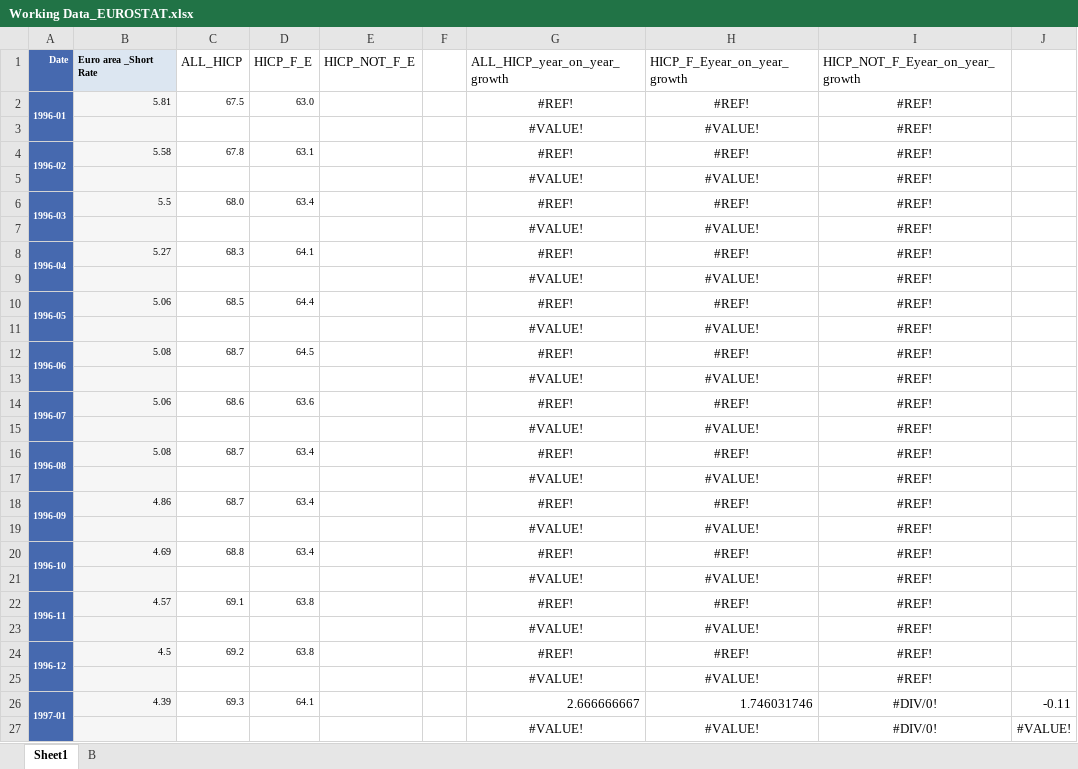
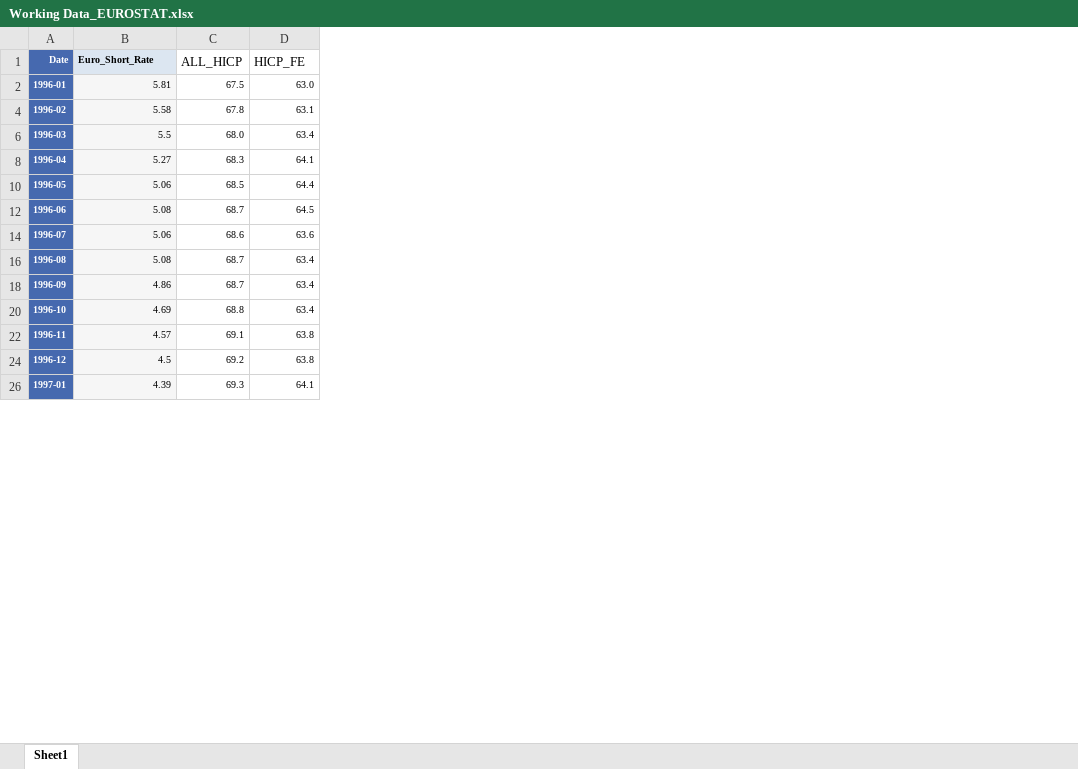
Before and after one commit to Aramazd-1/Coding-Sample, an Excel workbook: Python code - Structural Macroeconometrics- Final Project/Data/Working Data_EUROSTAT.xlsx, sheet Sheet1, drawn as a sheet; only a part is shown; values as stored, in another font and other column widths than the file's, no borders; table styles not drawn; the diff covers the shown part only; the diff names each change by its address in the sheet, - before the commit and + after, or states it on an @@ line.

```diff
--- a/Python code - Structural Macroeconometrics- Final Project/Data/Working Data_EUROSTAT.xlsx (sheet Sheet1)
+++ b/Python code - Structural Macroeconometrics- Final Project/Data/Working Data_EUROSTAT.xlsx (sheet Sheet1)
-sheet tab: B
-column E (HICP_NOT_F_E), empty
-column F, empty
-column G (ALL_HICP_year_on_year_growth), row 2: #REF!; row 4: #REF!; row 6: #REF!; row 8: #REF!; row 10: #REF!; row 12: #REF!; row 14: #REF!; row 16: #REF!; row 18: #REF!; row 20: #REF!; row 22: #REF!; row 24: #REF!; row 26: 2.666666667
-column H (HICP_F_Eyear_on_year_growth), row 2: #REF!; row 4: #REF!; row 6: #REF!; row 8: #REF!; row 10: #REF!; row 12: #REF!; row 14: #REF!; row 16: #REF!; row 18: #REF!; row 20: #REF!; row 22: #REF!; row 24: #REF!; row 26: 1.746031746
-column I (HICP_NOT_F_Eyear_on_year_growth), row 2: #REF!; row 4: #REF!; row 6: #REF!; row 8: #REF!; row 10: #REF!; row 12: #REF!; row 14: #REF!; row 16: #REF!; row 18: #REF!; row 20: #REF!; row 22: #REF!; row 24: #REF!; row 26: #DIV/0!
-column J, row 26: -0.11
-B1: Euro area _Short Rate
+B1: Euro_Short_Rate
-D1: HICP_F_E
+D1: HICP_FE
-A2:A3 merged
-row 3:  |  |  |  |  |  | #VALUE! | #VALUE! | #REF!
-A4:A5 merged
-row 5:  |  |  |  |  |  | #VALUE! | #VALUE! | #REF!
-A6:A7 merged
-row 7:  |  |  |  |  |  | #VALUE! | #VALUE! | #REF!
-A8:A9 merged
-row 9:  |  |  |  |  |  | #VALUE! | #VALUE! | #REF!
-A10:A11 merged
-row 11:  |  |  |  |  |  | #VALUE! | #VALUE! | #REF!
-A12:A13 merged
-row 13:  |  |  |  |  |  | #VALUE! | #VALUE! | #REF!
-A14:A15 merged
-row 15:  |  |  |  |  |  | #VALUE! | #VALUE! | #REF!
-A16:A17 merged
-row 17:  |  |  |  |  |  | #VALUE! | #VALUE! | #REF!
-A18:A19 merged
-row 19:  |  |  |  |  |  | #VALUE! | #VALUE! | #REF!
-A20:A21 merged
-row 21:  |  |  |  |  |  | #VALUE! | #VALUE! | #REF!
-A22:A23 merged
-row 23:  |  |  |  |  |  | #VALUE! | #VALUE! | #REF!
-A24:A25 merged
-row 25:  |  |  |  |  |  | #VALUE! | #VALUE! | #REF!
-A26:A27 merged
-row 27:  |  |  |  |  |  | #VALUE! | #VALUE! | #DIV/0! | #VALUE!
```
Also changed, not shown: 323 removed rows and merged cells elsewhere in this sheet, Python code - Structural Macroeconometrics- Final Project/Data/Working Data_ECB.xlsx, Python code - Structural Macroeconometrics- Final Project/Data/Working Data_Else.xlsx, 29 other files.
